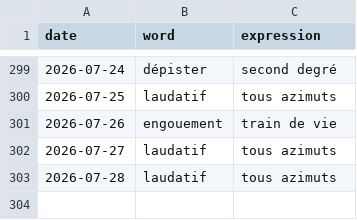
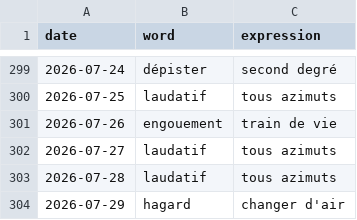
Before and after one commit to StaubOliver/wow, a CSV file: past_fr.csv, drawn as a sheet; only a part is shown, gaps mark what is left out; the diff names each change by its address in the sheet, - before the commit and + after, or states it on an @@ line.

```diff
--- a/past_fr.csv
+++ b/past_fr.csv
+row 304: 2026-07-29 | hagard | changer d'air
```
Also changed, not shown: past.csv, 2 other files.
